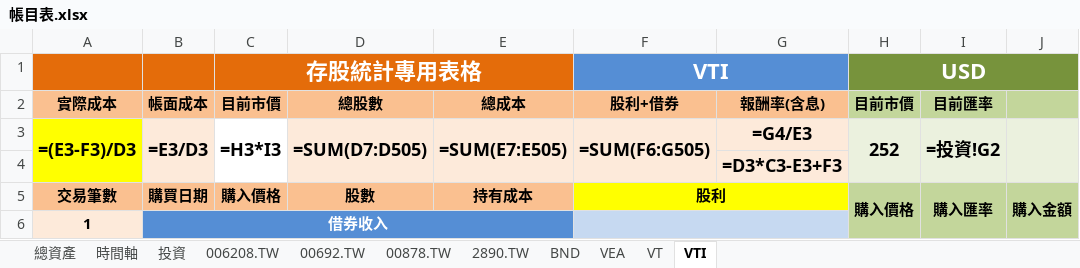
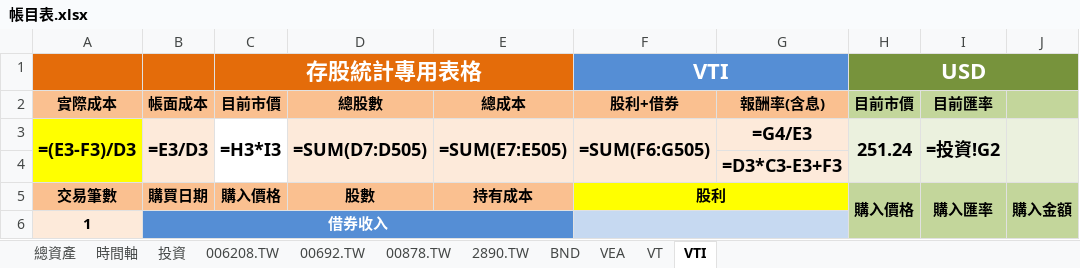
Before and after one commit to liuutin9/Finance, an Excel workbook: 帳目表.xlsx, sheet VTI, drawn as a sheet; only a part is shown; values as stored, in another font and other column widths than the file's, no borders; formulas without a stored value are shown as written; conditional formats not drawn; the diff names each change by its address in the sheet, - before the commit and + after, or states it on an @@ line.

```diff
--- a/帳目表.xlsx (sheet VTI)
+++ b/帳目表.xlsx (sheet VTI)
-H3 (USD): 252
+H3 (USD): 251.24
```
Also changed, not shown: sheet VEA, sheet VT, sheet BND, 1 other file.
